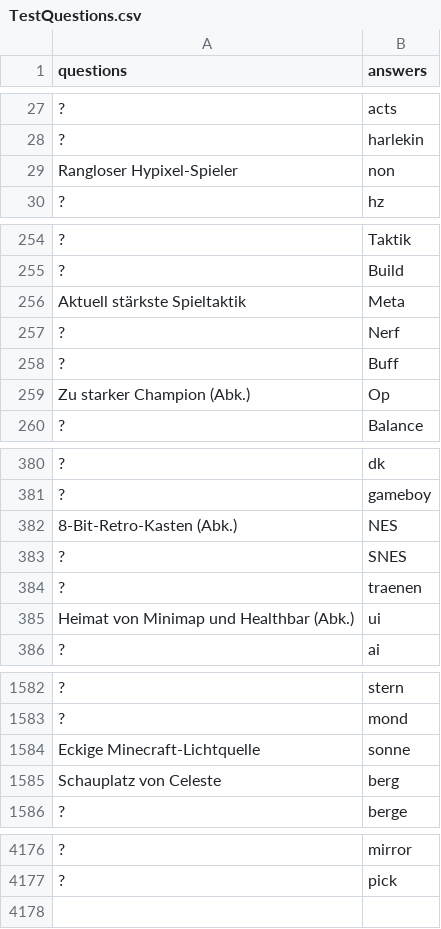
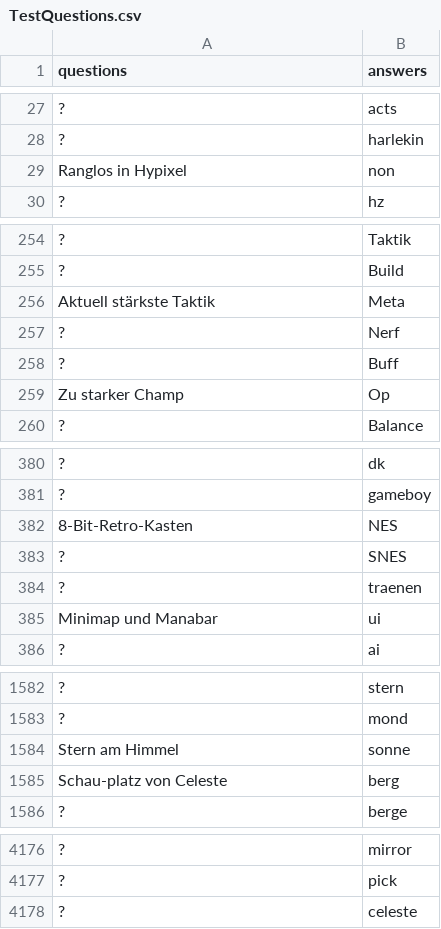
Before and after one commit to KevinDwo/CrosswordGen, a CSV file: TestQuestions.csv, drawn as a sheet; only a part is shown, gaps mark what is left out; the diff covers the shown part only; the diff names each change by its address in the sheet, - before the commit and + after, or states it on an @@ line.

Commit message:
Refactor questions in crossword entries for clarity and consistency

```diff
--- a/TestQuestions.csv
+++ b/TestQuestions.csv
-A29 (questions): Rangloser Hypixel-Spieler
+A29 (questions): Ranglos in Hypixel
-A256 (questions): Aktuell stärkste Spieltaktik
+A256 (questions): Aktuell stärkste Taktik
-A259 (questions): Zu starker Champion (Abk.)
+A259 (questions): Zu starker Champ
-A382 (questions): 8-Bit-Retro-Kasten (Abk.)
+A382 (questions): 8-Bit-Retro-Kasten
-A385 (questions): Heimat von Minimap und Healthbar (Abk.)
+A385 (questions): Minimap und Manabar
-A1584 (questions): Eckige Minecraft-Lichtquelle
+A1584 (questions): Stern am Himmel
-A1585 (questions): Schauplatz von Celeste
+A1585 (questions): Schau-platz von Celeste
+row 4178: ? | celeste
```
Also changed, not shown: 22 edited cells elsewhere in this file, 1 other file.
